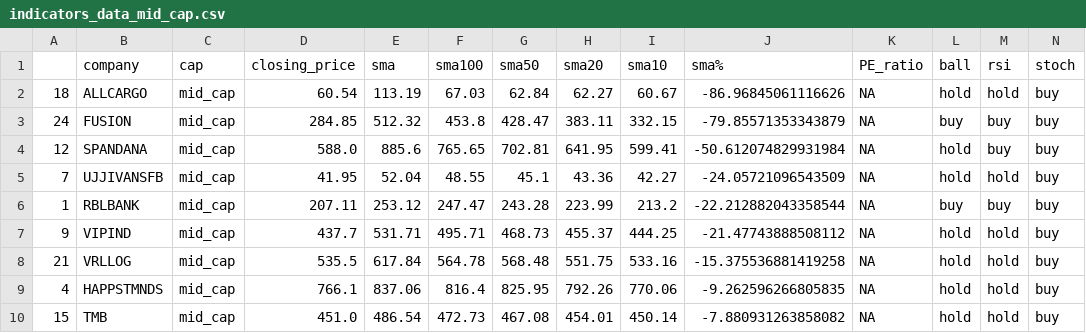
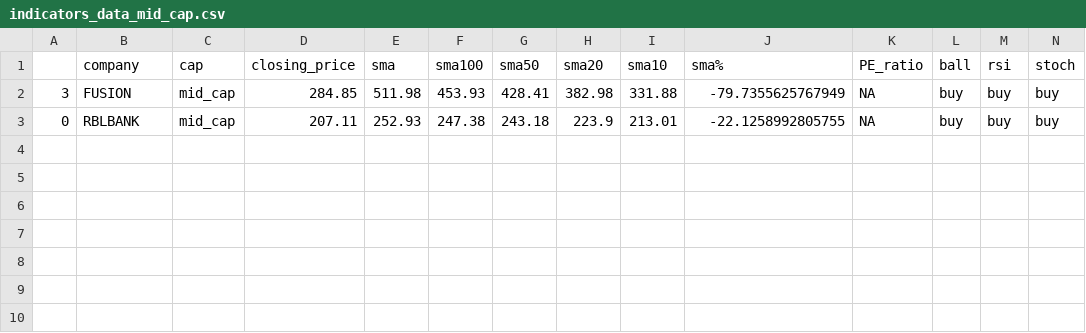
Before and after one commit to kingtvarshin/stock_personalised_alerts, a CSV file: stock_indicators_csv/indicators_data_mid_cap.csv, drawn as a sheet; only a part is shown; removed rows and columns are numbered as before the commit, all else as after; rows hold the shown columns only; the diff names each change by its address in the sheet, - before the commit and + after, or states it on an @@ line.

```diff
--- a/stock_indicators_csv/indicators_data_mid_cap.csv
+++ b/stock_indicators_csv/indicators_data_mid_cap.csv
-row 2: 18 | ALLCARGO | mid_cap | 60.54 | 113.19 | 67.03 | 62.84 | 62.27 | 60.67 | -86.96845061116626 | NA | hold | hold | buy
-A2: 24
+A2: 3
-E2 (sma): 512.32
+E2 (sma): 511.98
-F2 (sma100): 453.8
+F2 (sma100): 453.93
-G2 (sma50): 428.47
+G2 (sma50): 428.41
-H2 (sma20): 383.11
+H2 (sma20): 382.98
-I2 (sma10): 332.15
+I2 (sma10): 331.88
-J2 (sma%): -79.85571353343879
+J2 (sma%): -79.7355625767949
-row 4: 12 | SPANDANA | mid_cap | 588.0 | 885.6 | 765.65 | 702.81 | 641.95 | 599.41 | -50.612074829931984 | NA | hold | buy | buy
-row 5: 7 | UJJIVANSFB | mid_cap | 41.95 | 52.04 | 48.55 | 45.1 | 43.36 | 42.27 | -24.05721096543509 | NA | hold | hold | buy
-A3: 1
+A3: 0
-E3 (sma): 253.12
+E3 (sma): 252.93
-F3 (sma100): 247.47
+F3 (sma100): 247.38
-G3 (sma50): 243.28
+G3 (sma50): 243.18
-H3 (sma20): 223.99
+H3 (sma20): 223.9
-I3 (sma10): 213.2
+I3 (sma10): 213.01
-J3 (sma%): -22.212882043358544
+J3 (sma%): -22.1258992805755
-row 7: 9 | VIPIND | mid_cap | 437.7 | 531.71 | 495.71 | 468.73 | 455.37 | 444.25 | -21.47743888508112 | NA | hold | hold | buy
-row 8: 21 | VRLLOG | mid_cap | 535.5 | 617.84 | 564.78 | 568.48 | 551.75 | 533.16 | -15.375536881419258 | NA | hold | hold | buy
-row 9: 4 | HAPPSTMNDS | mid_cap | 766.1 | 837.06 | 816.4 | 825.95 | 792.26 | 770.06 | -9.262596266805835 | NA | hold | hold | buy
-row 10: 15 | TMB | mid_cap | 451.0 | 486.54 | 472.73 | 467.08 | 454.01 | 450.14 | -7.880931263858082 | NA | hold | hold | buy
```
Also changed, not shown: stock_indicators_csv/indicators_data.csv, stock_indicators_csv/indicators_data_large_cap.csv, 5 other files.
